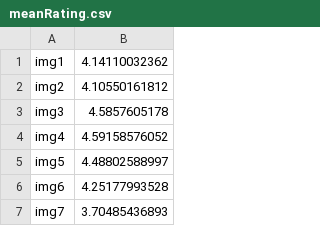
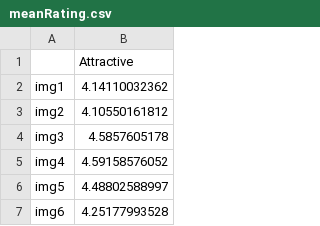
Before and after one commit to amandasongmm/attractiveness_datamining, a CSV file: linjieCode/Result/twin/meanRating.csv, drawn as a sheet; only a part is shown; the shorter side is filled out with more unchanged rows.

Commit message:
converted measurements of chicago dataset

```diff
--- a/linjieCode/Result/twin/meanRating.csv
+++ b/linjieCode/Result/twin/meanRating.csv
@@ -1 +1,2 @@
+,Attractive
 img1,4.14110032362
```
Also changed, not shown: 2 other files.
